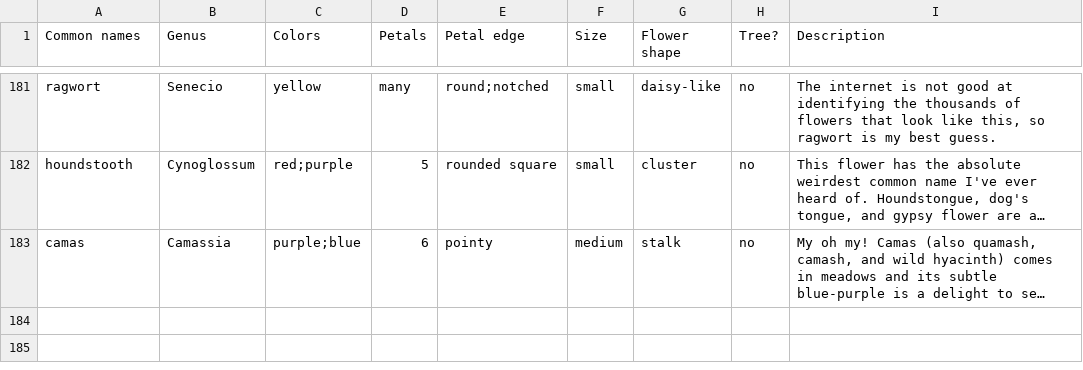
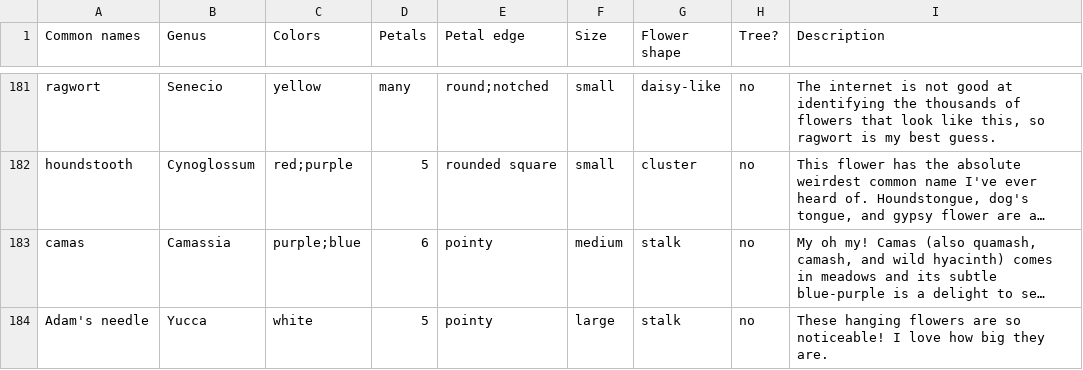
Before and after one commit to patriciadgao/dichotomouskey, a TSV file: scripts/flowers.tsv, drawn as a sheet; only a part is shown, gaps mark what is left out; long unchanged cells end in …; the diff names each change by its address in the sheet, - before the commit and + after, or states it on an @@ line.

Commit message:
yucca

```diff
--- a/scripts/flowers.tsv
+++ b/scripts/flowers.tsv
+row 184: Adam's needle | Yucca | white | 5 | pointy | large | stalk | no | These hanging flowers are so noticeable! I love how big they are.
```
Also changed, not shown: 3 other files.
